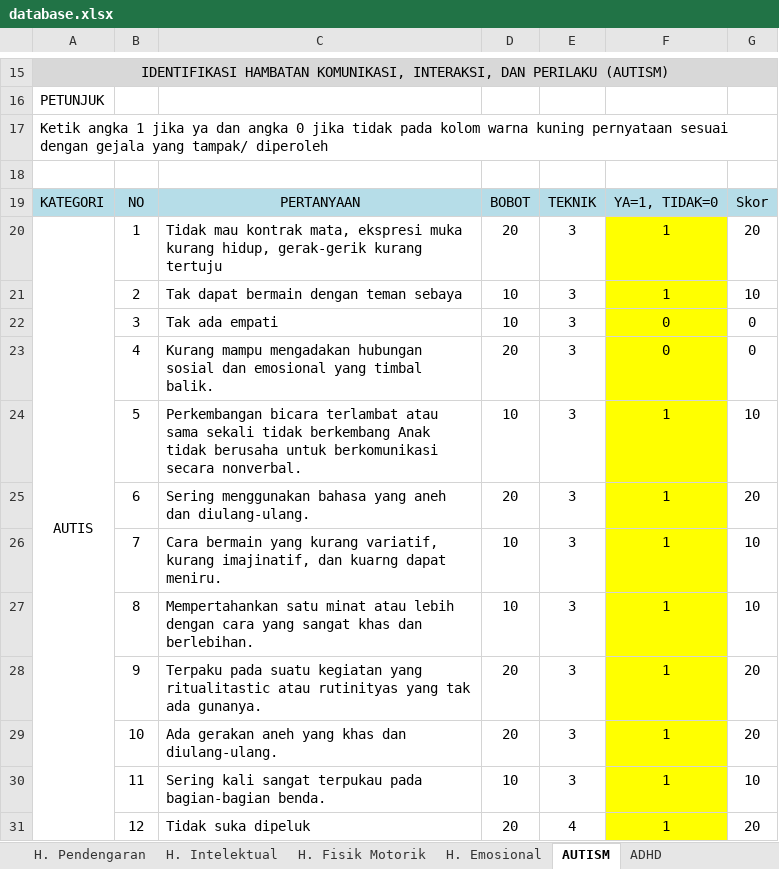
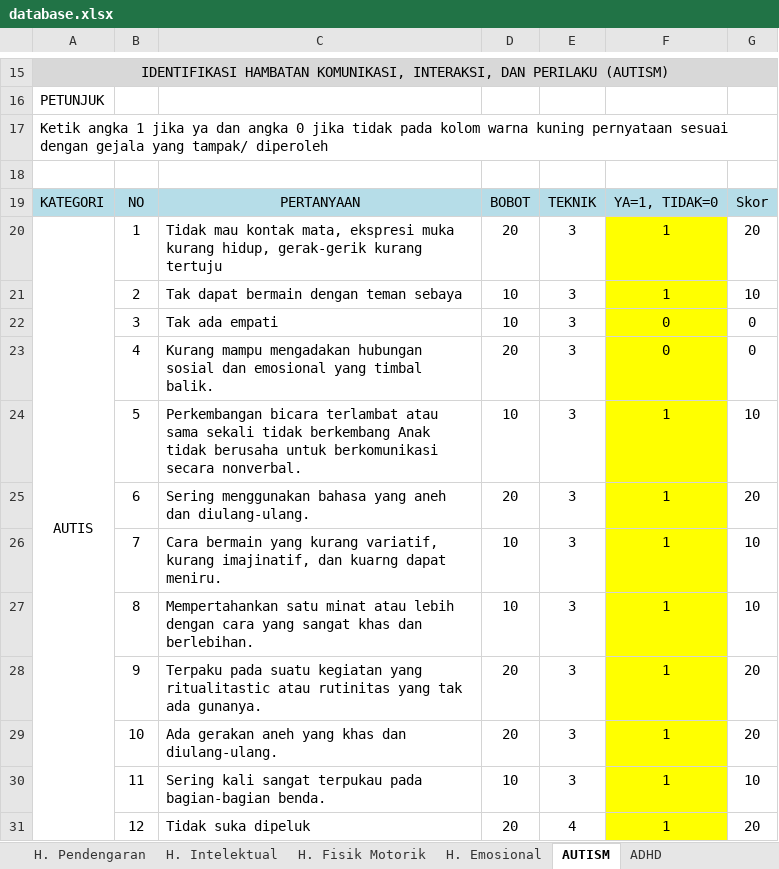
Before and after one commit to adiwforedu/IDENTIK, an Excel workbook: database.xlsx, sheet AUTISM, drawn as a sheet; only a part is shown, gaps mark what is left out; values as stored, in another font and other column widths than the file's, no borders; charts and pictures not drawn; the diff names each change by its address in the sheet, - before the commit and + after, or states it on an @@ line.

Commit message:
Add files via upload

```diff
--- a/database.xlsx (sheet AUTISM)
+++ b/database.xlsx (sheet AUTISM)
-C20: Tidak mau kontrak mata, ekspresi…
+C20: Tidak mau kontak mata, ekspresi…
-C28: …ritualitastic atau rutinityas yang tak…
+C28: …ritualitastic atau rutinitas yang tak…
```
